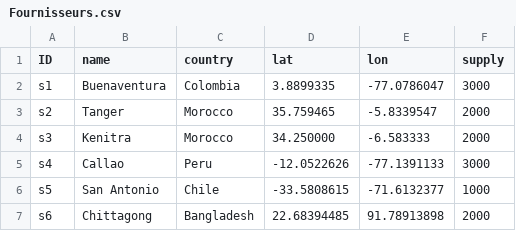
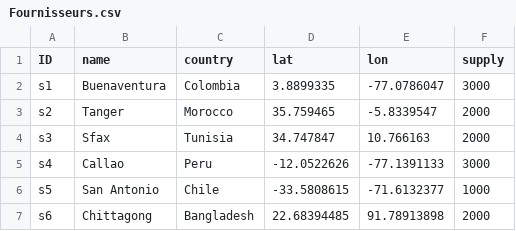
Before and after one commit to zachdray/VRP_543, a CSV file: Fournisseurs.csv, drawn as a sheet.

Commit message:
Update Fournisseurs.csv

```diff
--- a/Fournisseurs.csv
+++ b/Fournisseurs.csv
@@ -3,3 +3,3 @@ s1;Buenaventura;Colombia;3.8899335;-77.0786047;3000
 s2;Tanger;Morocco;35.759465;-5.8339547;2000
-s3;Kenitra;Morocco;34.250000;-6.583333;2000
+s3;Sfax;Tunisia;34.747847;10.766163;2000
 s4;Callao;Peru;-12.0522626;-77.1391133;3000
```
